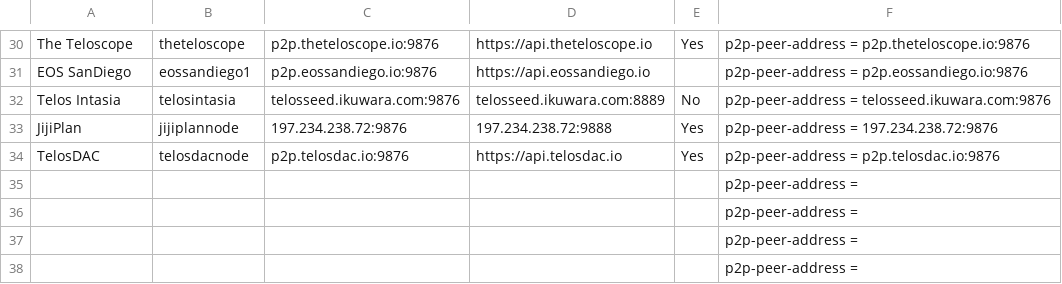
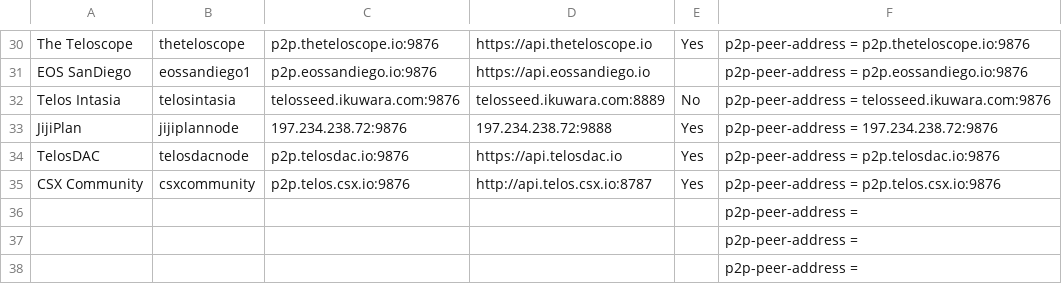
Before and after one commit to telosnetwork/api-p2p-nodes, a CSV file: TelosMainNet.csv, drawn as a sheet; only a part is shown, gaps mark what is left out; the shorter side is filled out with more unchanged rows.

Commit message:
Update TelosMainNet.csv

```diff
--- a/TelosMainNet.csv
+++ b/TelosMainNet.csv
@@ -34,2 +34,3 @@ JijiPlan ,jijiplannode,197.234.238.72:9876,197.234.238.72:9888,Yes,p2p-peer-addr
 TelosDAC,telosdacnode,p2p.telosdac.io:9876,https://api.telosdac.io, Yes,p2p-peer-address = p2p.telosdac.io:9876
+CSX Community,csxcommunity,p2p.telos.csx.io:9876,http://api.telos.csx.io:8787, Yes, p2p-peer-address = p2p.telos.csx.io:9876
 ,,,,,p2p-peer-address =
```
